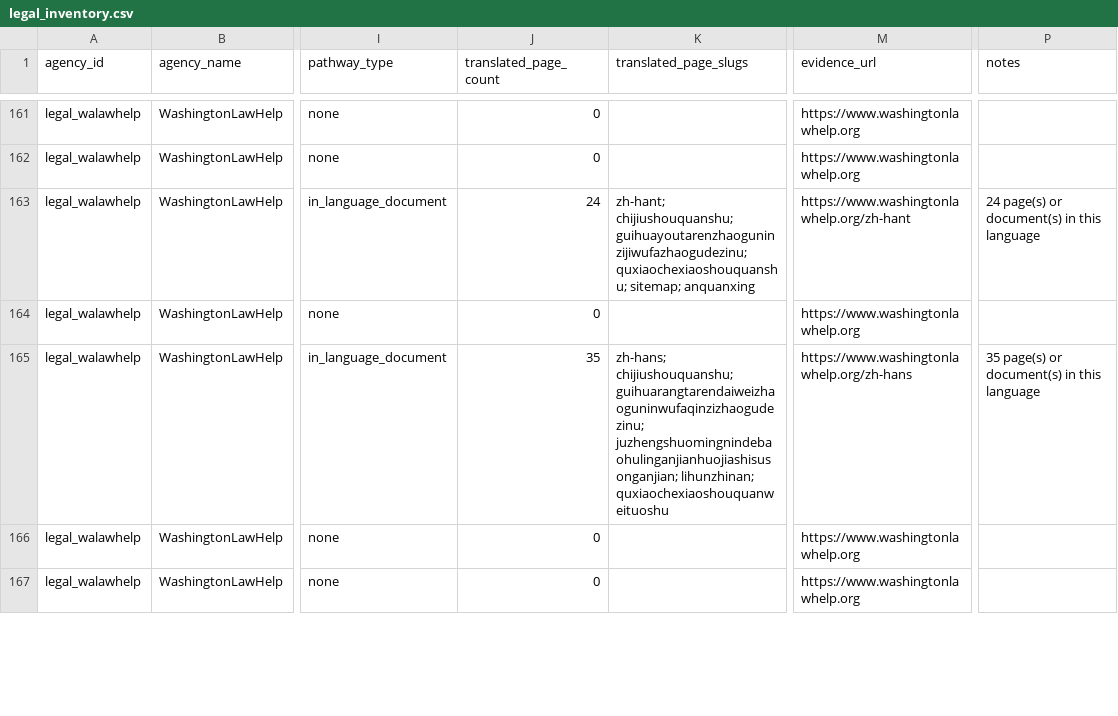
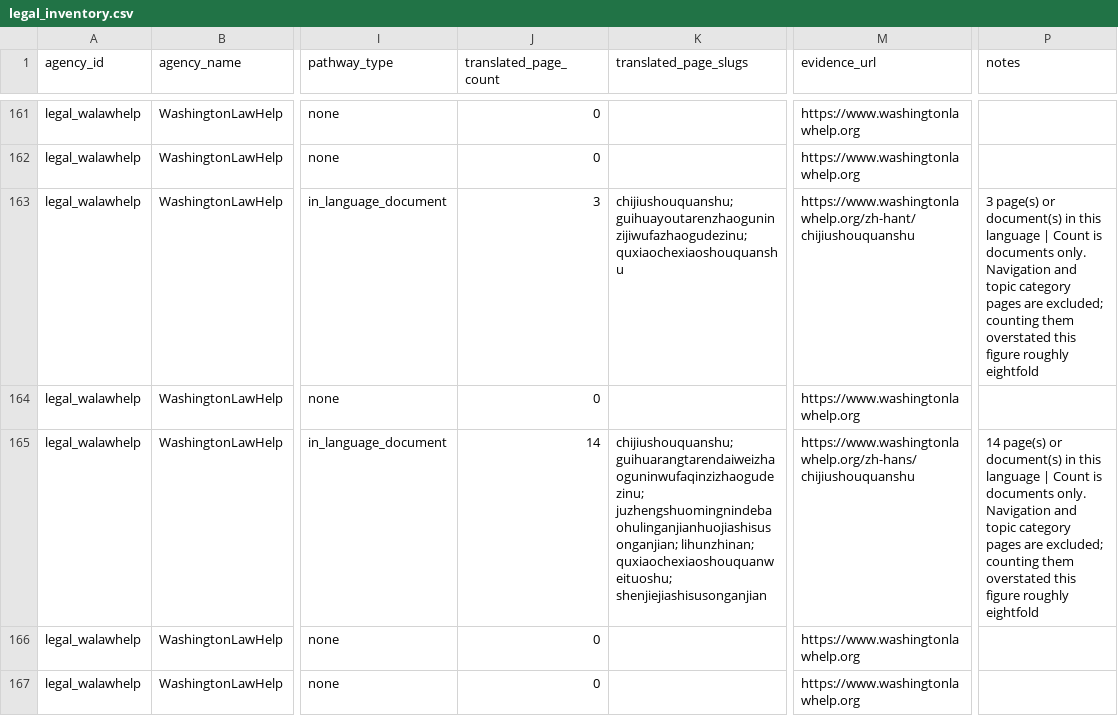
Before and after one commit to Elias0305Ha/language-access-skc, a CSV file: data/inventory/legal_inventory.csv, drawn as a sheet; only a part is shown, gaps mark what is left out; the diff covers the shown part only; the diff names each change by its address in the sheet, - before the commit and + after, or states it on an @@ line.

Commit message:
Correct WashingtonLawHelp counts: documents, not pages
The analyst opened the site's language menu in a browser. It is
JavaScript-built and invisible to the sitemap, and its per-language counts
did not match mine:

    language        site menu    my count
    Spanish              302         410
    Chinese (Simp.)       14          35
    Dari                   3          25
    Khmer                  2          23
    Marshallese            1          22

The site was right. Every locale directory contains a landing page, a
sitemap page and roughly twenty topics/... pages that are translated
CATEGORY LABELS rather than legal content. Dari's 25 URLs are
1 landing + 1 sitemap + 20 topics + 3 documents.

Counting URLs overstated the non-Spanish depth roughly eightfold. Now
counts documents only; my figures match the site's menu on 11 of 12
languages (Spanish 314 vs 302 remains).

Consequences:
  - The tier-3 threshold drops to 1 DOCUMENT, per rule 5.3 which already
    says a single translated document meets tier 3 with depth recorded
    separately. Marshallese (1) and Farsi (1) stay tier 3 on that basis.
  - The sector write-up no longer calls the non-Spanish libraries
    substantial. Spanish 314, Dari 3, Khmer 2, Marshallese 1. Those few
    are real and consequential, but they are a handful, not a library.
  - Amharic, Somali, Tigrinya, Pashto and Punjabi are confirmed hard
    zeros here, verified against the site's own menu.

Second quality check recorded: ELAP's Amharic is machine output. Native
speaker: "obviously machine translated, not human written, many things
do not make sense", while noting it is still useful to have. Already
tier 1 as widget output so no tier changes; it is the second confirmed
case of a named language offering producing machine text.

```diff
--- a/data/inventory/legal_inventory.csv
+++ b/data/inventory/legal_inventory.csv
-J163 (translated_page_count): 24
+J163 (translated_page_count): 3
-K163 (translated_page_slugs): zh-hant; chijiushouquanshu; guihuayoutarenzhaoguninzijiwufazhaogudezinu; quxiaochexiaoshouquanshu; sitemap; anquanxing
+K163 (translated_page_slugs): chijiushouquanshu; guihuayoutarenzhaoguninzijiwufazhaogudezinu; quxiaochexiaoshouquanshu
-M163 (evidence_url): https://www.washingtonlawhelp.org/zh-hant
+M163 (evidence_url): https://www.washingtonlawhelp.org/zh-hant/chijiushouquanshu
-P163 (notes): 24 page(s) or document(s) in this language
+P163 (notes): 3 page(s) or document(s) in this language | Count is documents only. Navigation and topic category pages are excluded; counting them overstated this figure roughly eightfold
-J165 (translated_page_count): 35
+J165 (translated_page_count): 14
-K165 (translated_page_slugs): zh-hans; chijiushouquanshu; guihuarangtarendaiweizhaoguninwufaqinzizhaogudezinu; juzhengshuomingnindebaohulinganjianhuojiashisusonganjian; lihunzhinan; quxiaochexiaoshouquanweituoshu
+K165 (translated_page_slugs): chijiushouquanshu; guihuarangtarendaiweizhaoguninwufaqinzizhaogudezinu; juzhengshuomingnindebaohulinganjianhuojiashisusonganjian; lihunzhinan; quxiaochexiaoshouquanweituoshu; shenjiejiashisusonganjian
-M165 (evidence_url): https://www.washingtonlawhelp.org/zh-hans
+M165 (evidence_url): https://www.washingtonlawhelp.org/zh-hans/chijiushouquanshu
-P165 (notes): 35 page(s) or document(s) in this language
+P165 (notes): 14 page(s) or document(s) in this language | Count is documents only. Navigation and topic category pages are excluded; counting them overstated this figure roughly eightfold
```
Also changed, not shown: 50 edited cells elsewhere in this file, data/inventory/quality_checks.csv, 1 other file.
